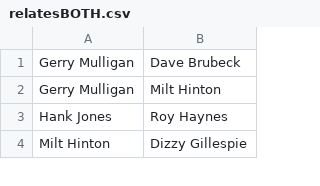
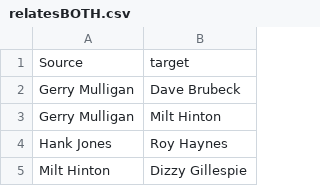
Before and after one commit to HaSistrunk/CH-LJ, a CSV file: relatesBOTH.csv, drawn as a sheet; only a part is shown.

Commit message:
added source and target

```diff
--- a/relatesBOTH.csv
+++ b/relatesBOTH.csv
@@ -1 +1,2 @@
+Source,target
 Gerry Mulligan,Dave Brubeck
```
